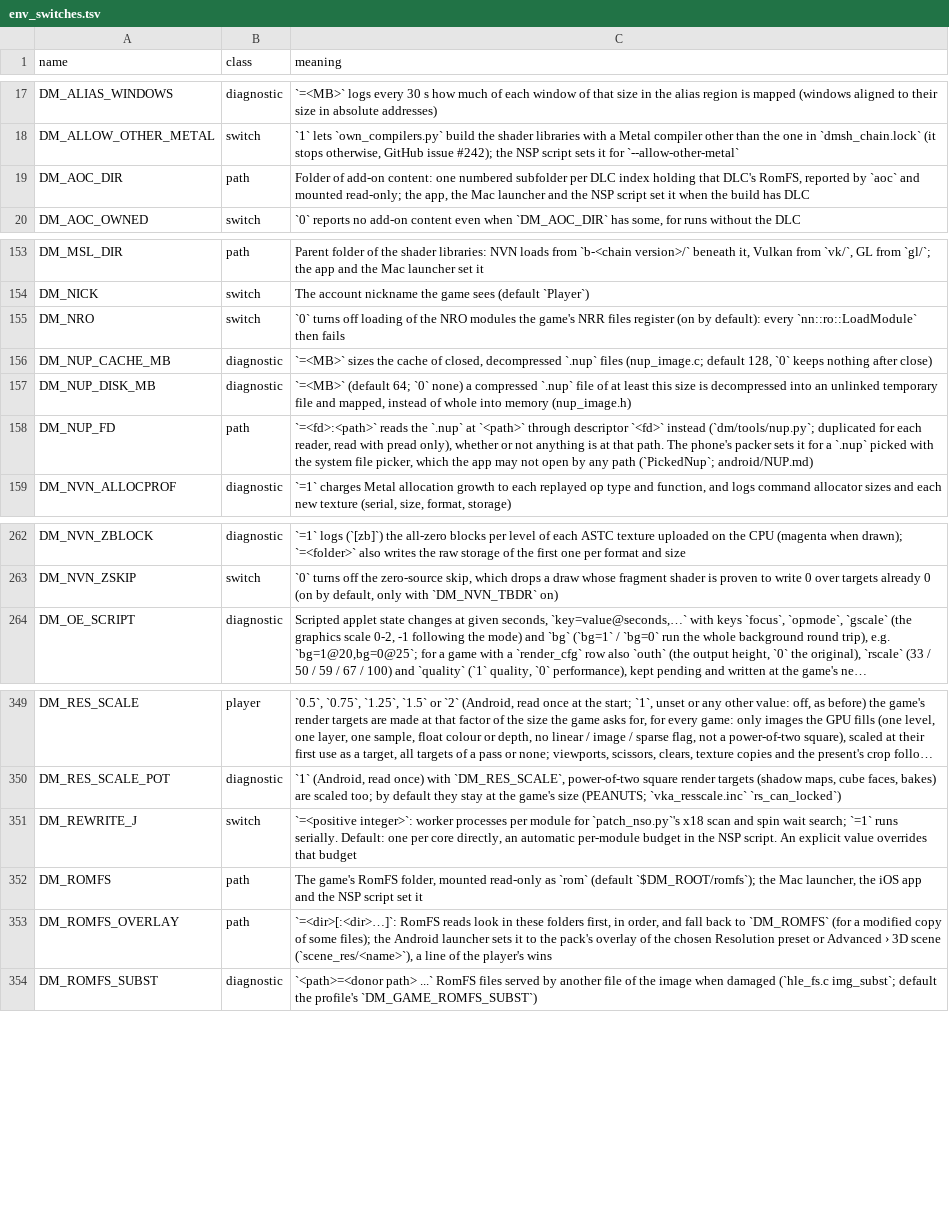
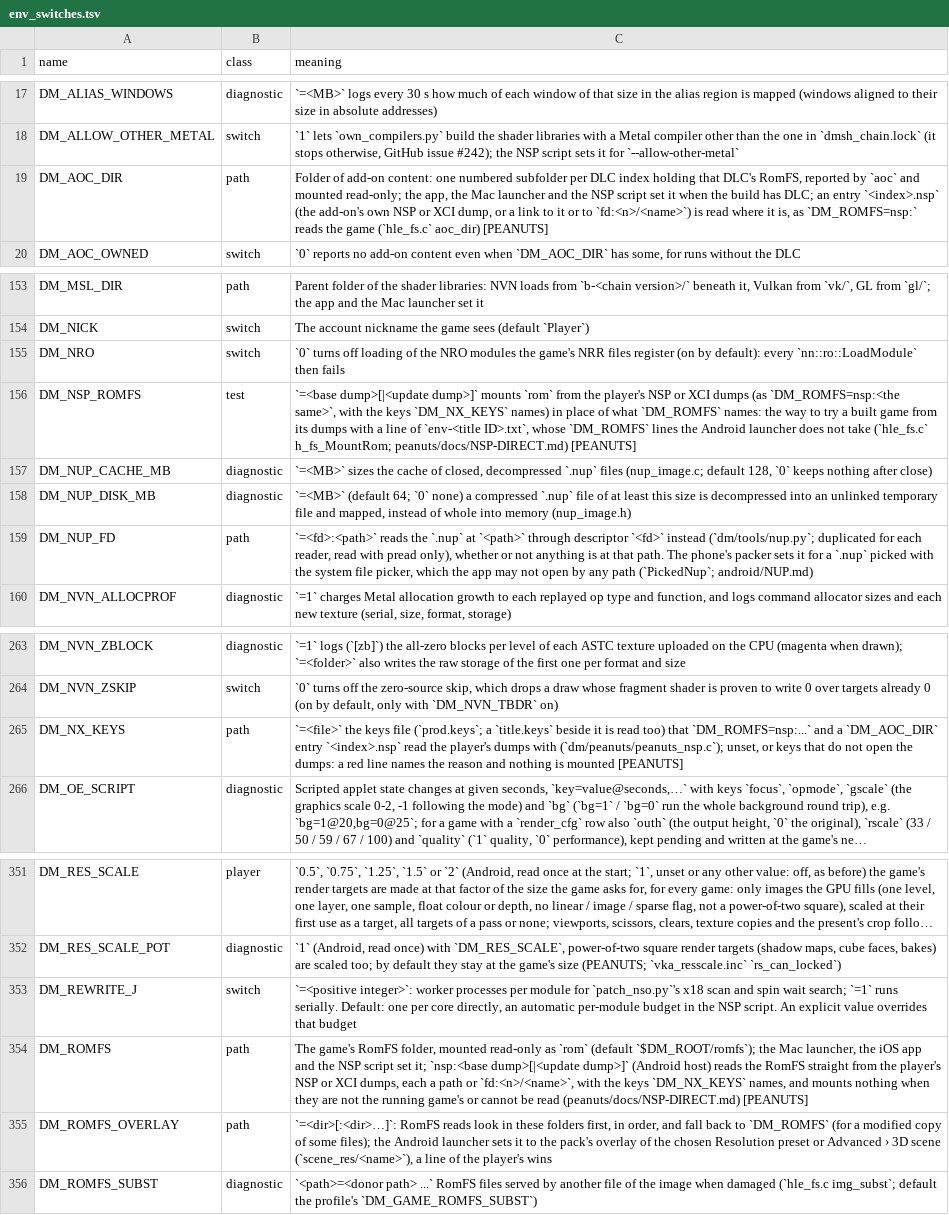
Before and after one commit to Ahihobimu/peanuts-native, a TSV file: docs/env_switches.tsv, drawn as a sheet; only a part is shown, gaps mark what is left out; long unchanged cells end in …; addresses are those after the commit; the diff names each change by its address in the sheet, - before the commit and + after, or states it on an @@ line.

Commit message:
Stage 1 of reading a game from its dumps: the host mounts the RomFS and add-on content straight from the NSP or XCI files (DM_ROMFS=nsp:..., keys from DM_NX_KEYS; a trial switch DM_NSP_ROMFS for an env file), through the importer's section readers opened for random access, with a shared cache of decoded entries for a compressed section; it refuses, with its reason, what it cannot read (no keys, NSZ, a personalized ticket, another title or version). On the PC every file of Chained Echoes, Echoes of Wisdom and Castlevania read this way equals the .nup's bytes (12.6 GB compared, plus random ranges on four threads). Not yet run on a device; the launcher does not use it yet

```diff
--- a/docs/env_switches.tsv
+++ b/docs/env_switches.tsv
-C19 (meaning): …build has DLC
+C19 (meaning): …build has DLC; an entry `<index>.nsp` (the add-on's own NSP or XCI dump, or a link to it or to `fd:<n>/<name>`) is read where it is, as `DM_ROMFS=nsp:` reads the game (`hle_fs.c` aoc_dir) [PEANUTS]
+row 156: DM_NSP_ROMFS | test | `=<base dump>[|<update dump>]` mounts `rom` from the player's NSP or XCI dumps (as `DM_ROMFS=nsp:<the same>`, with the keys `DM_NX_KEYS` names) in place of what `DM_ROMFS` names: the way to try a built game from its dumps with a line of `env-<title ID>.txt`, whose `DM_ROMFS` lines the Android launcher does not take (`hle_fs.c` h_fs_MountRom; peanuts/docs/NSP-DIRECT.md) [PEANUTS]
+row 265: DM_NX_KEYS | path | `=<file>` the keys file (`prod.keys`; a `title.keys` beside it is read too) that `DM_ROMFS=nsp:...` and a `DM_AOC_DIR` entry `<index>.nsp` read the player's dumps with (`dm/peanuts/peanuts_nsp.c`); unset, or keys that do not open the dumps: a red line names the reason and nothing is mounted [PEANUTS]
-C354 (meaning): …script set it
+C354 (meaning): …script set it; `nsp:<base dump>[|<update dump>]` (Android host) reads the RomFS straight from the player's NSP or XCI dumps, each a path or `fd:<n>/<name>`, with the keys `DM_NX_KEYS` names, and mounts nothing when they are not the running game's or cannot be read (peanuts/docs/NSP-DIRECT.md) [PEANUTS]
```
Also changed, not shown: 15 other files.
